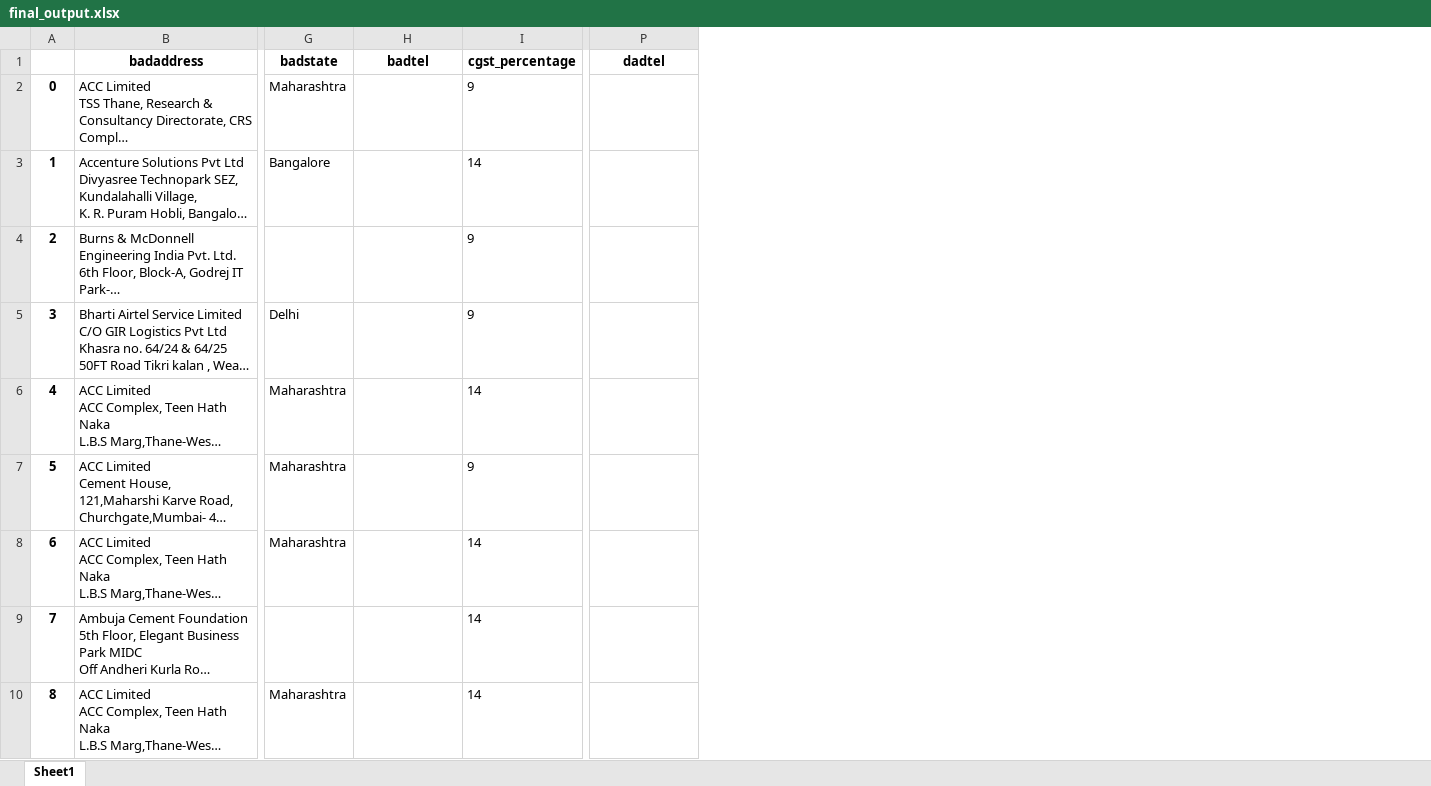
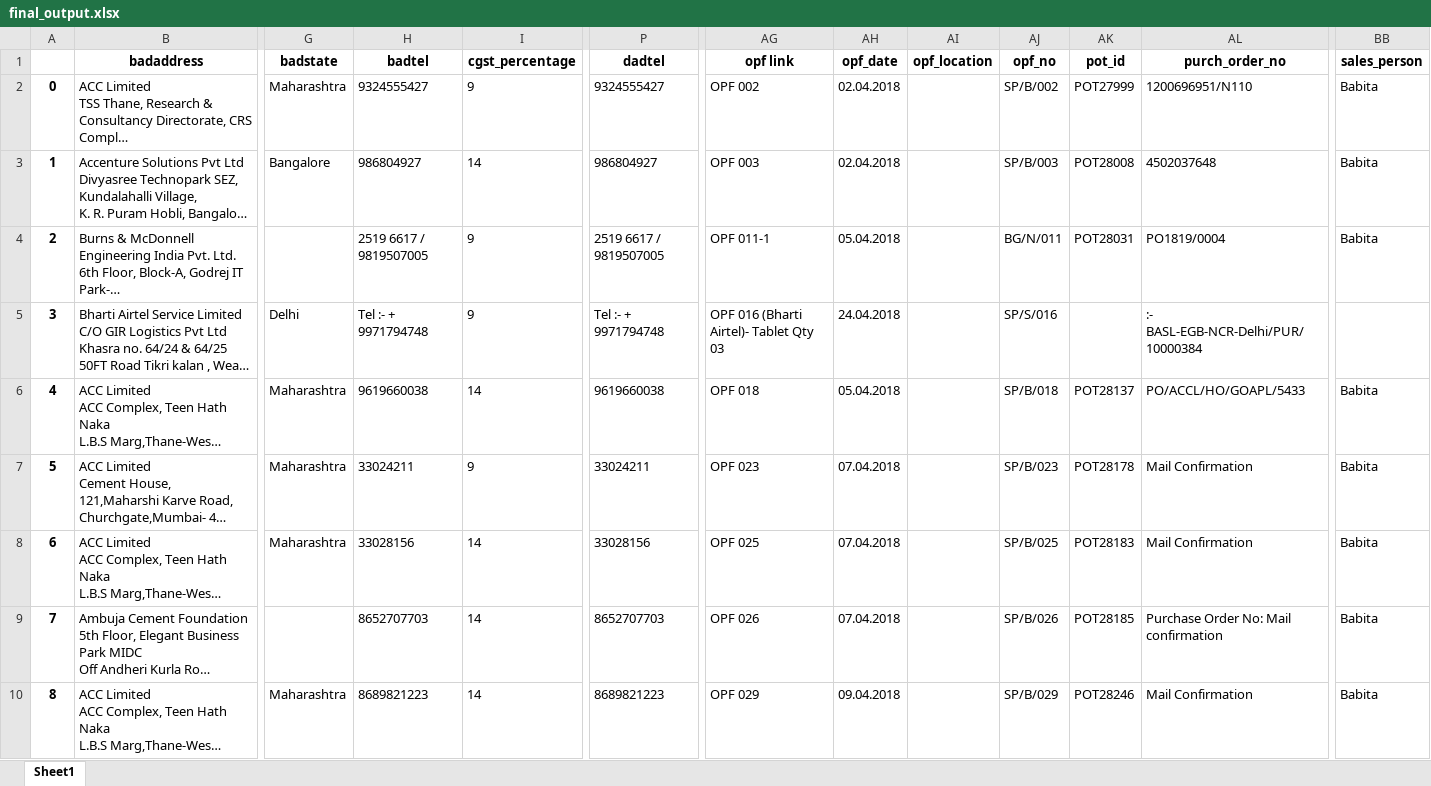
Before and after one commit to rishabh-bhatnagar/galaxy, an Excel workbook: pwd/Docxs/final_output.xlsx, sheet Sheet1, drawn as a sheet; only a part is shown, gaps mark what is left out; long unchanged cells end in …; values as stored, in another font and other column widths than the file's, no borders; the diff covers the shown part only; the diff names each change by its address in the sheet, - before the commit and + after, or states it on an @@ line.

```diff
--- a/pwd/Docxs/final_output.xlsx (sheet Sheet1)
+++ b/pwd/Docxs/final_output.xlsx (sheet Sheet1)
+column AG (opf link), rows 2-10: OPF 002 | OPF 003 | OPF 011-1 | OPF 016 (Bharti Airtel)- Tablet Qty 03 | OPF 018 | OPF 023 | OPF 025 | OPF 026 | OPF 029
+column AH (opf_date), rows 2-10: 02.04.2018 | 02.04.2018 | 05.04.2018 | 24.04.2018 | 05.04.2018 | 07.04.2018 | 07.04.2018 | 07.04.2018 | 09.04.2018
+column AI (opf_location), empty
+column AJ (opf_no), rows 2-10: SP/B/002 | SP/B/003 | BG/N/011 | SP/S/016 | SP/B/018 | SP/B/023 | SP/B/025 | SP/B/026 | SP/B/029
+column AK (pot_id), rows 2-10: POT27999 | POT28008 | POT28031 |  | POT28137 | POT28178 | POT28183 | POT28185 | POT28246
+column AL (purch_order_no), rows 2-10: 1200696951/N110 | 4502037648 | PO1819/0004 | :- BASL-EGB-NCR-Delhi/PUR/10000384 | PO/ACCL/HO/GOAPL/5433 | Mail Confirmation | Mail Confirmation | Purchase Order No: Mail confirmation | Mail Confirmation
+column BB (sales_person), rows 2-10: Babita | Babita | Babita |  | Babita | Babita | Babita | Babita | Babita
-H2 (badtel): (empty)
+H2 (badtel): 9324555427
-P2 (dadtel): (empty)
+P2 (dadtel): 9324555427
-H3 (badtel): (empty)
+H3 (badtel): 986804927
-P3 (dadtel): (empty)
+P3 (dadtel): 986804927
-H4 (badtel): (empty)
+H4 (badtel): 2519 6617 / 9819507005
-P4 (dadtel): (empty)
+P4 (dadtel): 2519 6617 / 9819507005
-H5 (badtel): (empty)
+H5 (badtel): Tel :- + 9971794748
-P5 (dadtel): (empty)
+P5 (dadtel): Tel :- + 9971794748
-H6 (badtel): (empty)
+H6 (badtel): 9619660038
-P6 (dadtel): (empty)
+P6 (dadtel): 9619660038
-H7 (badtel): (empty)
+H7 (badtel): 33024211
-P7 (dadtel): (empty)
+P7 (dadtel): 33024211
-H8 (badtel): (empty)
+H8 (badtel): 33028156
-P8 (dadtel): (empty)
+P8 (dadtel): 33028156
-H9 (badtel): (empty)
+H9 (badtel): 8652707703
-P9 (dadtel): (empty)
+P9 (dadtel): 8652707703
-H10 (badtel): (empty)
+H10 (badtel): 8689821223
-P10 (dadtel): (empty)
+P10 (dadtel): 8689821223
```
Also changed, not shown: 248 edited cells elsewhere in this sheet, 1 other file.
